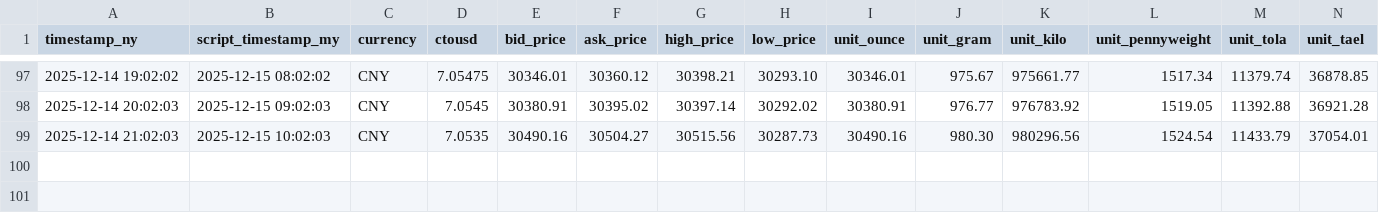
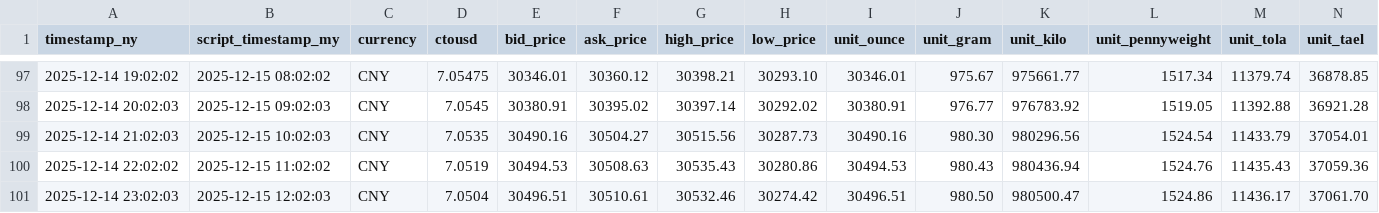
Before and after one commit to OngHuiMin04/Comp1314_Gold_Price_Tracker, a CSV file: Script/gold_data/CNY_gold_prices.csv, drawn as a sheet; only a part is shown, gaps mark what is left out.

Commit message:
Modify documentation, instruction manual and update cron data

```diff
--- a/Script/gold_data/CNY_gold_prices.csv
+++ b/Script/gold_data/CNY_gold_prices.csv
@@ -99 +99,3 @@ timestamp_ny,script_timestamp_my,currency,ctousd,bid_price,ask_price,high_price,
 2025-12-14 21:02:03,2025-12-15 10:02:03,CNY,7.0535,30490.16,30504.27,30515.56,30287.73,30490.16,980.30,980296.56,1524.54,11433.79,37054.01
+2025-12-14 22:02:02,2025-12-15 11:02:02,CNY,7.0519,30494.53,30508.63,30535.43,30280.86,30494.53,980.43,980436.94,1524.76,11435.43,37059.36
+2025-12-14 23:02:03,2025-12-15 12:02:03,CNY,7.0504,30496.51,30510.61,30532.46,30274.42,30496.51,980.50,980500.47,1524.86,11436.17,37061.70
```
Also changed, not shown: Script/gold_data/AUD_gold_prices.csv, Script/gold_data/EUR_gold_prices.csv, 23 other files.
